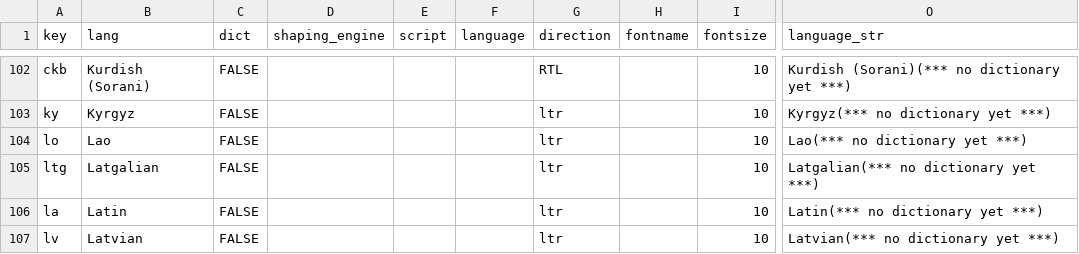
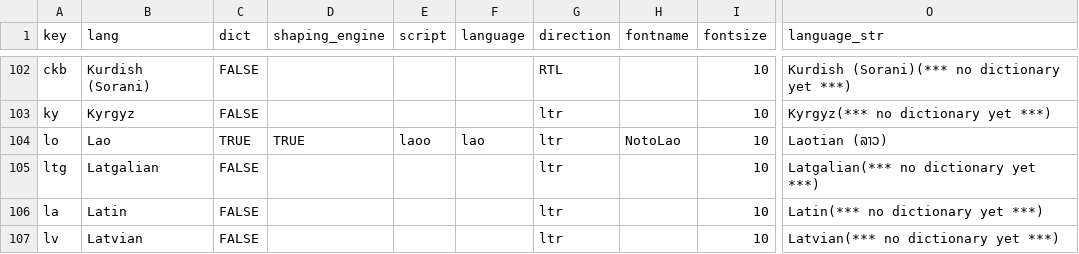
Before and after one commit to kreier/timeline, a CSV file: db/supported_languages.csv, drawn as a sheet; only a part is shown, gaps mark what is left out; the diff names each change by its address in the sheet, - before the commit and + after, or states it on an @@ line.

```diff
--- a/db/supported_languages.csv
+++ b/db/supported_languages.csv
-C104 (dict): FALSE
+C104 (dict): TRUE
-D104 (shaping_engine): (empty)
+D104 (shaping_engine): TRUE
-E104 (script): (empty)
+E104 (script): laoo
-F104 (language): (empty)
+F104 (language): lao
-H104 (fontname): (empty)
+H104 (fontname): NotoLao
-O104 (language_str): Lao(*** no dictionary yet ***)
+O104 (language_str): Laotian (ລາວ)
```
Also changed, not shown: db/dictionary_lo.csv, 2 other files.
